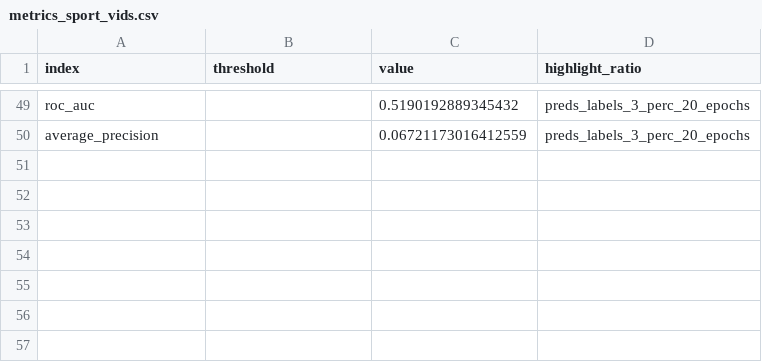
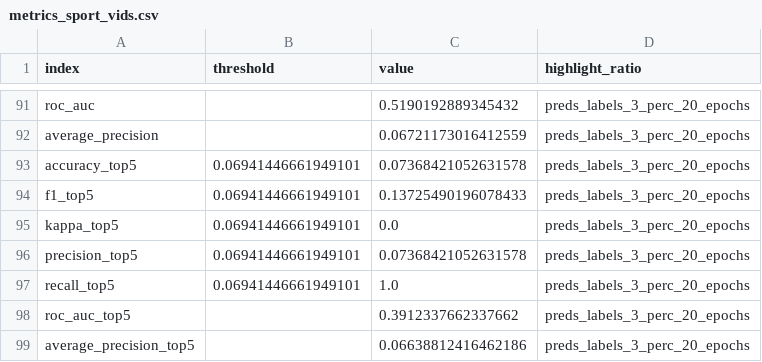
Before and after one commit to auto-shorts/youtube-downloader, a CSV file: data/metrics_sport_vids.csv, drawn as a sheet; only a part is shown, gaps mark what is left out; the diff covers the shown part only.

```diff
--- a/data/metrics_sport_vids.csv
+++ b/data/metrics_sport_vids.csv
@@ -50 +92,8 @@ roc_auc,,0.5190192889345432,preds_labels_3_perc_20_epochs
 average_precision,,0.06721173016412559,preds_labels_3_perc_20_epochs
+accuracy_top5,0.06941446661949101,0.07368421052631578,preds_labels_3_perc_20_epochs
+f1_top5,0.06941446661949101,0.13725490196078433,preds_labels_3_perc_20_epochs
+kappa_top5,0.06941446661949101,0.0,preds_labels_3_perc_20_epochs
+precision_top5,0.06941446661949101,0.07368421052631578,preds_labels_3_perc_20_epochs
+recall_top5,0.06941446661949101,1.0,preds_labels_3_perc_20_epochs
+roc_auc_top5,,0.3912337662337662,preds_labels_3_perc_20_epochs
+average_precision_top5,,0.06638812416462186,preds_labels_3_perc_20_epochs
```
Also changed, not shown: 42 added rows elsewhere in this file, 2 other files.
